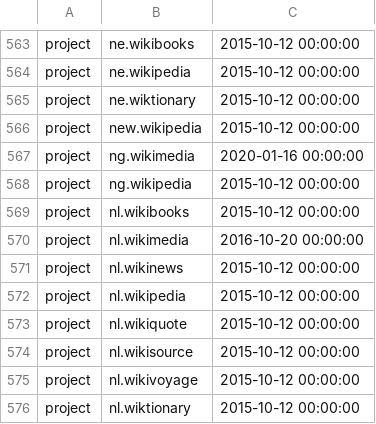
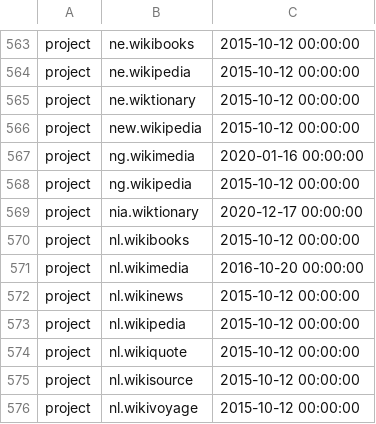
Before and after one commit to wikimedia/analytics-refinery, a TSV file: static_data/pageview/whitelist/whitelist.tsv, drawn as a sheet; only a part is shown, gaps mark what is left out; the shorter side is filled out with more unchanged rows; the diff names each change by its address in the sheet, - before the commit and + after, or states it on an @@ line.

Commit message:
Add nia.wiktionary to pageview whitelist
Bug: T270409
Change-Id: I54de0a6bcac047102d8a280122e9b98e34e8b4b2

```diff
--- a/static_data/pageview/whitelist/whitelist.tsv
+++ b/static_data/pageview/whitelist/whitelist.tsv
+row 569: project | nia.wiktionary | 2020-12-17 00:00:00
```
